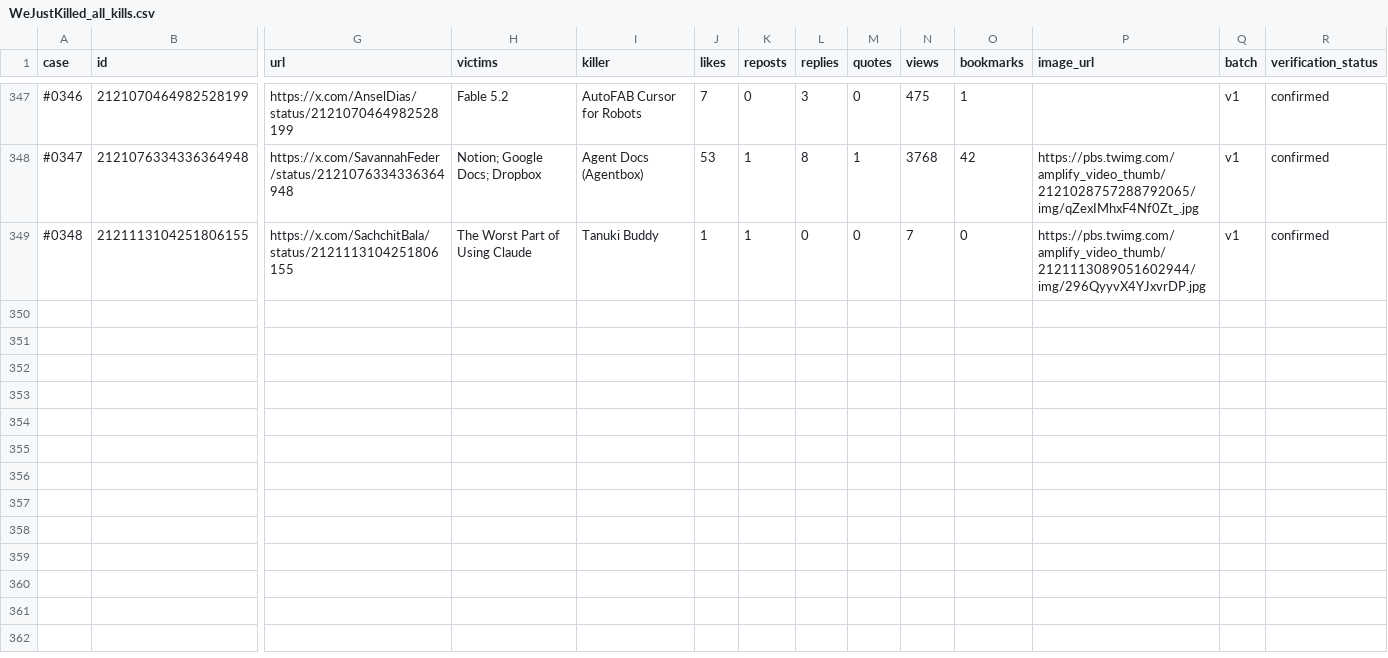
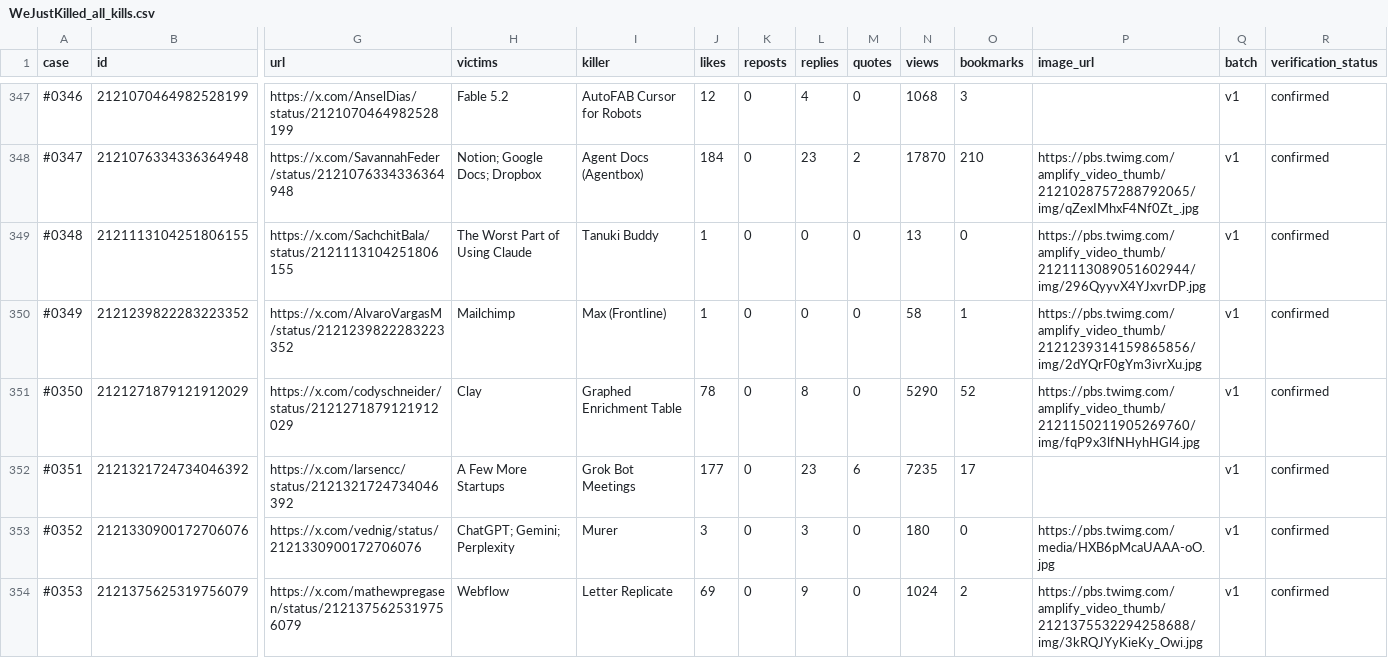
Before and after one commit to tonykipkemboi/wejustkilled, a CSV file: docs/WeJustKilled_all_kills.csv, drawn as a sheet; only a part is shown, gaps mark what is left out; rows hold the shown columns only; the diff covers the shown part only; the diff names each change by its address in the sheet, - before the commit and + after, or states it on an @@ line.

```diff
--- a/docs/WeJustKilled_all_kills.csv
+++ b/docs/WeJustKilled_all_kills.csv
-J347 (likes): 7
+J347 (likes): 12
-L347 (replies): 3
+L347 (replies): 4
-N347 (views): 475
+N347 (views): 1068
-O347 (bookmarks): 1
+O347 (bookmarks): 3
-J348 (likes): 53
+J348 (likes): 184
-K348:K349 (reposts): 1
+K348:K349 (reposts): 0
-L348 (replies): 8
+L348 (replies): 23
-M348 (quotes): 1
+M348 (quotes): 2
-N348 (views): 3768
+N348 (views): 17870
-O348 (bookmarks): 42
+O348 (bookmarks): 210
-N349 (views): 7
+N349 (views): 13
+row 350: #0349 | 2121239822283223352 | https://x.com/AlvaroVargasM/status/2121239822283223352 | Mailchimp | Max (Frontline) | 1 | 0 | 0 | 0 | 58 | 1 | https://pbs.twimg.com/amplify_video_thumb/2121239314159865856/img/2dYQrF0gYm3ivrXu.jpg | v1 | confirmed
+row 351: #0350 | 2121271879121912029 | https://x.com/codyschneider/status/2121271879121912029 | Clay | Graphed Enrichment Table | 78 | 0 | 8 | 0 | 5290 | 52 | https://pbs.twimg.com/amplify_video_thumb/2121150211905269760/img/fqP9x3lfNHyhHGl4.jpg | v1 | confirmed
+row 352: #0351 | 2121321724734046392 | https://x.com/larsencc/status/2121321724734046392 | A Few More Startups | Grok Bot Meetings | 177 | 0 | 23 | 6 | 7235 | 17 |  | v1 | confirmed
+row 353: #0352 | 2121330900172706076 | https://x.com/vednig/status/2121330900172706076 | ChatGPT; Gemini; Perplexity | Murer | 3 | 0 | 3 | 0 | 180 | 0 | https://pbs.twimg.com/media/HXB6pMcaUAAA-oO.jpg | v1 | confirmed
+row 354: #0353 | 2121375625319756079 | https://x.com/mathewpregasen/status/2121375625319756079 | Webflow | Letter Replicate | 69 | 0 | 9 | 0 | 1024 | 2 | https://pbs.twimg.com/amplify_video_thumb/2121375532294258688/img/3kRQJYyKieKy_Owi.jpg | v1 | confirmed
```
Also changed, not shown: 60 edited cells elsewhere in this file, 5 other files.
